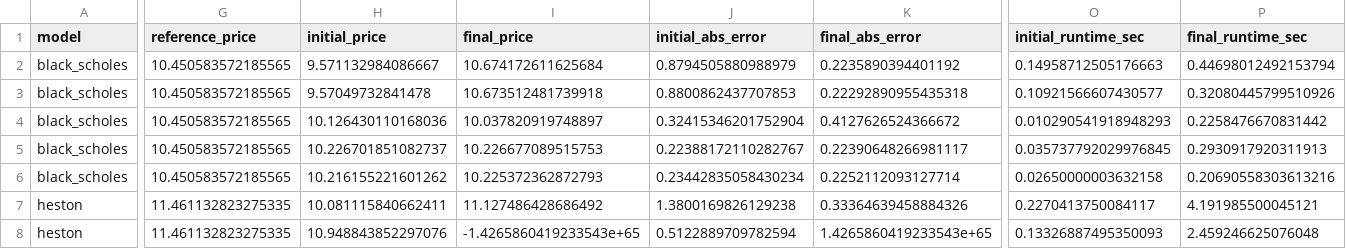
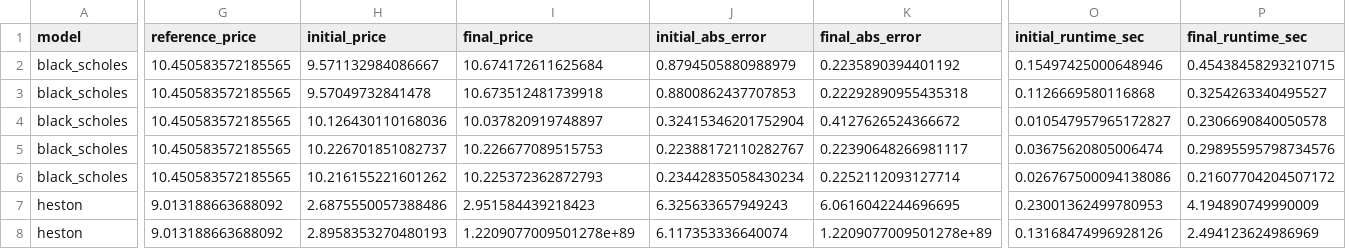
Before and after one commit to sdeshpande329/OptionsPricingSuite, a CSV file: data/results/convergence_summary_results.csv, drawn as a sheet; only a part is shown, gaps mark what is left out; the diff covers the shown part only; the diff names each change by its address in the sheet, - before the commit and + after, or states it on an @@ line.

```diff
--- a/data/results/convergence_summary_results.csv
+++ b/data/results/convergence_summary_results.csv
-O2 (initial_runtime_sec): 0.14958712505176663
+O2 (initial_runtime_sec): 0.15497425000648946
-P2 (final_runtime_sec): 0.44698012492153794
+P2 (final_runtime_sec): 0.45438458293210715
-O3 (initial_runtime_sec): 0.10921566607430577
+O3 (initial_runtime_sec): 0.1126669580116868
-P3 (final_runtime_sec): 0.32080445799510926
+P3 (final_runtime_sec): 0.3254263340495527
-O4 (initial_runtime_sec): 0.010290541918948293
+O4 (initial_runtime_sec): 0.010547957965172827
-P4 (final_runtime_sec): 0.2258476670831442
+P4 (final_runtime_sec): 0.2306690840050578
-O5 (initial_runtime_sec): 0.035737792029976845
+O5 (initial_runtime_sec): 0.03675620805006474
-P5 (final_runtime_sec): 0.2930917920311913
+P5 (final_runtime_sec): 0.29895595798734576
-O6 (initial_runtime_sec): 0.02650000003632158
+O6 (initial_runtime_sec): 0.026767500094138086
-P6 (final_runtime_sec): 0.20690558303613216
+P6 (final_runtime_sec): 0.21607704204507172
-G7:G8 (reference_price): 11.461132823275335
+G7:G8 (reference_price): 9.013188663688092
-H7 (initial_price): 10.081115840662411
+H7 (initial_price): 2.6875550057388486
-I7 (final_price): 11.127486428686492
+I7 (final_price): 2.951584439218423
-J7 (initial_abs_error): 1.3800169826129238
+J7 (initial_abs_error): 6.325633657949243
-K7 (final_abs_error): 0.33364639458884326
+K7 (final_abs_error): 6.0616042244696695
-O7 (initial_runtime_sec): 0.2270413750084117
+O7 (initial_runtime_sec): 0.23001362499780953
-P7 (final_runtime_sec): 4.191985500045121
+P7 (final_runtime_sec): 4.194890749990009
-H8 (initial_price): 10.948843852297076
+H8 (initial_price): 2.8958353270480193
-I8 (final_price): -1.4265860419233543e+65
+I8 (final_price): 1.2209077009501278e+89
-J8 (initial_abs_error): 0.5122889709782594
+J8 (initial_abs_error): 6.117353336640074
-K8 (final_abs_error): 1.4265860419233543e+65
+K8 (final_abs_error): 1.2209077009501278e+89
-O8 (initial_runtime_sec): 0.13326887495350093
+O8 (initial_runtime_sec): 0.13168474996928126
-P8 (final_runtime_sec): 2.459246625076048
+P8 (final_runtime_sec): 2.494123624986969
```
Also changed, not shown: 113 edited cells elsewhere in this file, data/results/convergence_analysis_results.csv, 13 other files.
